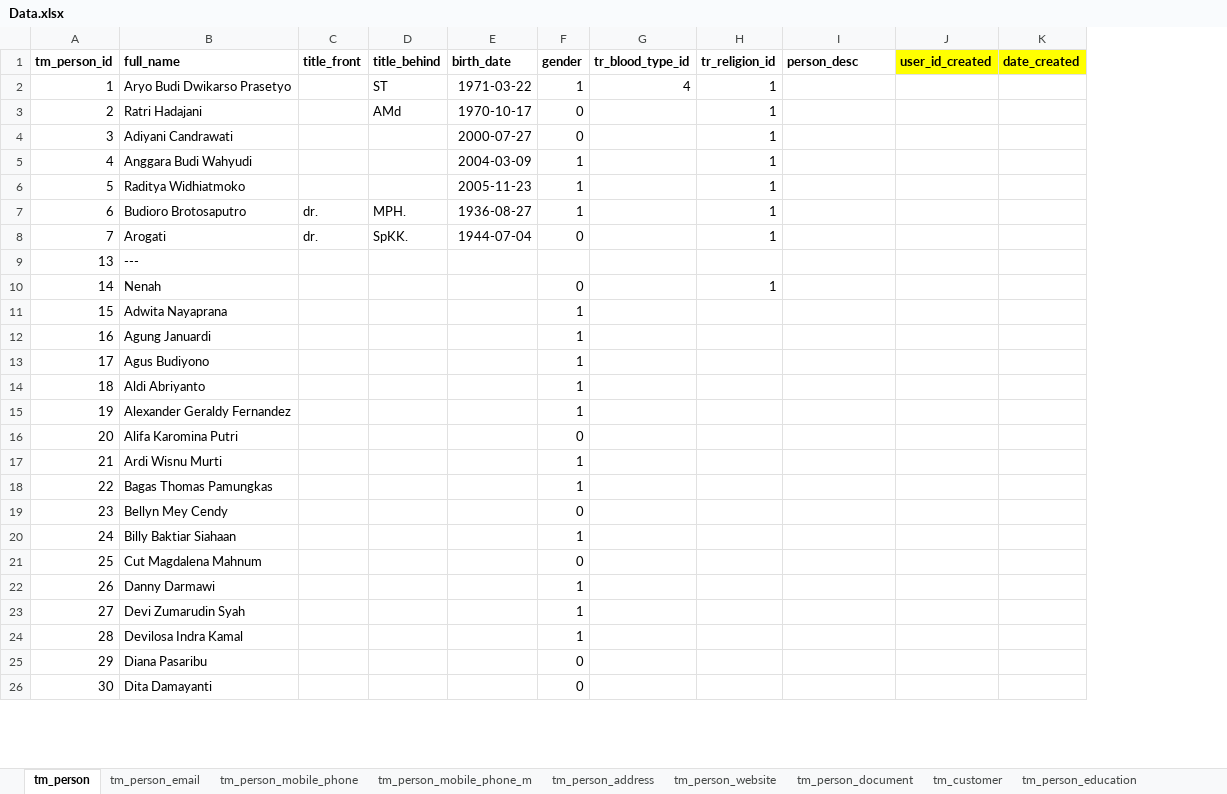
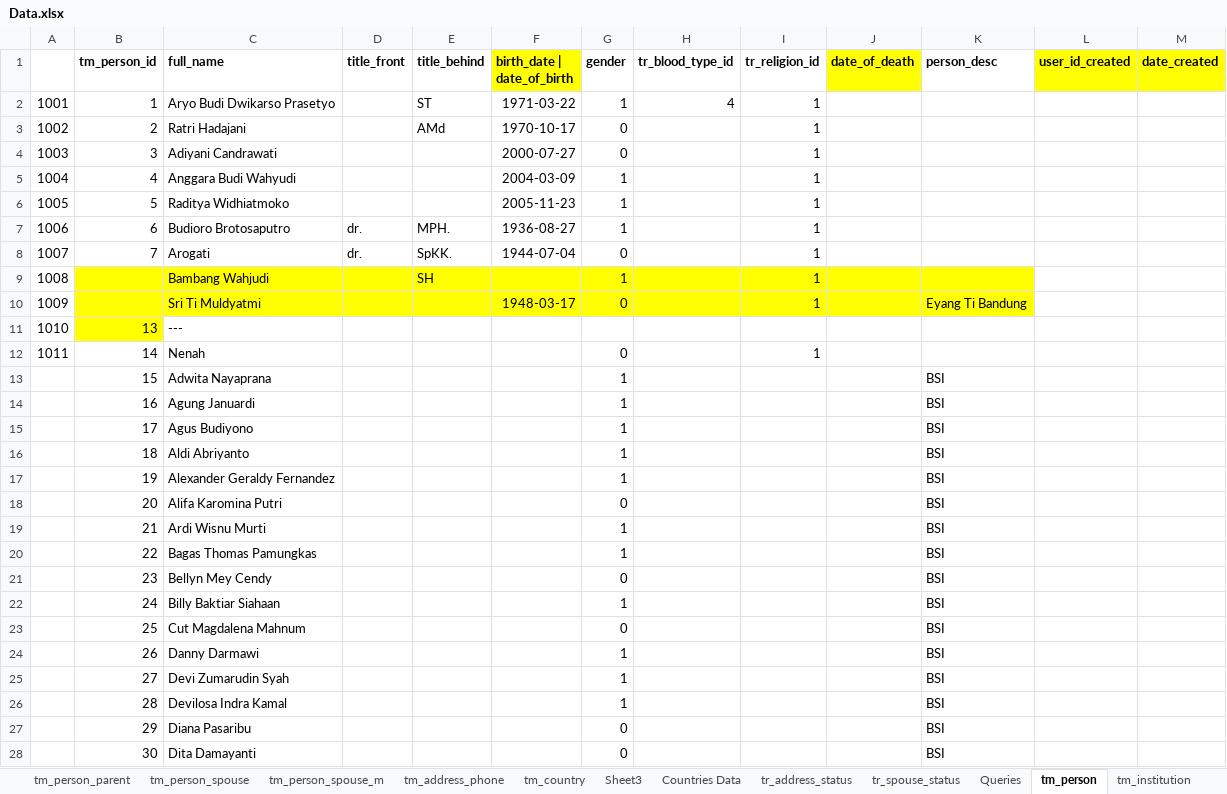
Before and after one commit to aryobd/Databases, an Excel workbook: Data.xlsx, sheet tm_person, drawn as a sheet; only a part is shown; values as stored, in another font and other column widths than the file's, no borders; addresses are those after the commit; the diff covers the shown part only; the diff names each change by its address in the sheet, - before the commit and + after, or states it on an @@ line.

```diff
--- a/Data.xlsx (sheet tm_person)
+++ b/Data.xlsx (sheet tm_person)
+sheet tab: Sheet3
+sheet tab: Countries Data
+sheet tab: Queries
+column A, rows 2-8: 1001 | 1002 | 1003 | 1004 | 1005 | 1006 | 1007; rows 11-12: 1010 | 1011
+column J (date_of_death), empty
-F1: birth_date
+F1: birth_date | date_of_birth
-F1 fill: none
+F1 fill: #FFFF00
+row 9: 1008 |  | Bambang Wahjudi |  | SH |  | 1 |  | 1
+row 10: 1009 |  | Sri Ti Muldyatmi |  |  | 1948-03-17 | 0 |  | 1 |  | Eyang Ti Bandung
-B11 fill: none
+B11 fill: #FFFF00
-K13:K28 (person_desc): (empty)
+K13:K28 (person_desc): BSI
```
Also changed, not shown: 18 added rows and 24 edited cells elsewhere in this sheet, sheet tm_country, sheet tm_customer, sheet tr_spouse_status, sheet tm_person_parent, sheet tm_person_address_m, sheet tr_religion, 14 more sheets, other sheet tabs, formulas that keep their value, charts or pictures, 1 other file.
